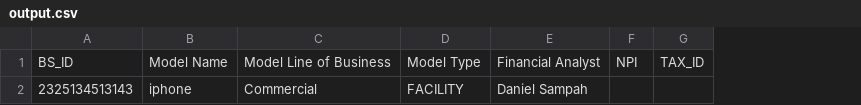
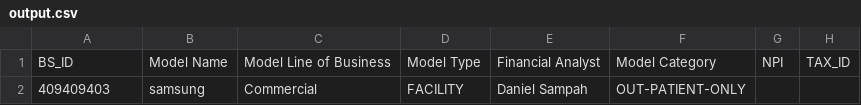
Before and after one commit to danielsampah99/model-analysis, a CSV file: resources/output.csv, drawn as a sheet; only a part is shown; the diff names each change by its address in the sheet, - before the commit and + after, or states it on an @@ line.

```diff
--- a/resources/output.csv
+++ b/resources/output.csv
+column F, rows 1-2: Model Category | OUT-PATIENT-ONLY
-A2: 2325134513143
+A2: 409409403
-B2: iphone
+B2: samsung
```
Also changed, not shown: 1 other file.
